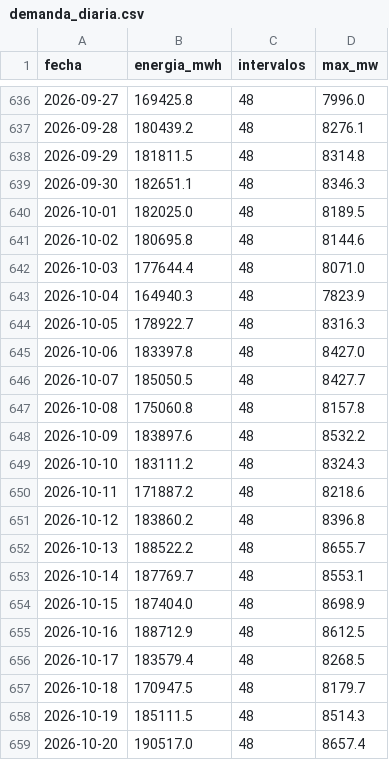
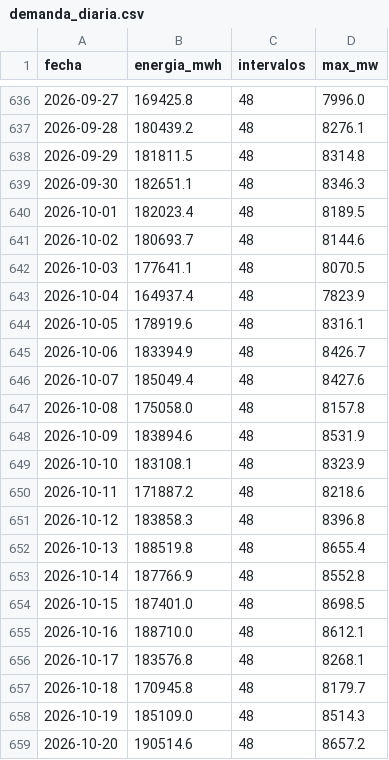
Before and after one commit to giordano1805-lab/Cmg-Rosa, a CSV file: data/demanda_diaria.csv, drawn as a sheet; only a part is shown, gaps mark what is left out; the diff covers the shown part only.

```diff
--- a/data/demanda_diaria.csv
+++ b/data/demanda_diaria.csv
@@ -639,21 +639,21 @@ fecha,energia_mwh,intervalos,max_mw
 2026-09-30,182651.1,48,8346.3
-2026-10-01,182025.0,48,8189.5
-2026-10-02,180695.8,48,8144.6
-2026-10-03,177644.4,48,8071.0
-2026-10-04,164940.3,48,7823.9
-2026-10-05,178922.7,48,8316.3
-2026-10-06,183397.8,48,8427.0
-2026-10-07,185050.5,48,8427.7
-2026-10-08,175060.8,48,8157.8
-2026-10-09,183897.6,48,8532.2
-2026-10-10,183111.2,48,8324.3
+2026-10-01,182023.4,48,8189.5
+2026-10-02,180693.7,48,8144.6
+2026-10-03,177641.1,48,8070.5
+2026-10-04,164937.4,48,7823.9
+2026-10-05,178919.6,48,8316.1
+2026-10-06,183394.9,48,8426.7
+2026-10-07,185049.4,48,8427.6
+2026-10-08,175058.0,48,8157.8
+2026-10-09,183894.6,48,8531.9
+2026-10-10,183108.1,48,8323.9
 2026-10-11,171887.2,48,8218.6
-2026-10-12,183860.2,48,8396.8
-2026-10-13,188522.2,48,8655.7
-2026-10-14,187769.7,48,8553.1
-2026-10-15,187404.0,48,8698.9
-2026-10-16,188712.9,48,8612.5
-2026-10-17,183579.4,48,8268.5
-2026-10-18,170947.5,48,8179.7
-2026-10-19,185111.5,48,8514.3
-2026-10-20,190517.0,48,8657.4
+2026-10-12,183858.3,48,8396.8
+2026-10-13,188519.8,48,8655.4
+2026-10-14,187766.9,48,8552.8
+2026-10-15,187401.0,48,8698.5
+2026-10-16,188710.0,48,8612.1
+2026-10-17,183576.8,48,8268.1
+2026-10-18,170945.8,48,8179.7
+2026-10-19,185109.0,48,8514.3
+2026-10-20,190514.6,48,8657.2
```
Also changed, not shown: 1 added row and 16 edited cells elsewhere in this file, data/cmg.csv, data/explora6/FLUJOS.csv, 14 other files.
